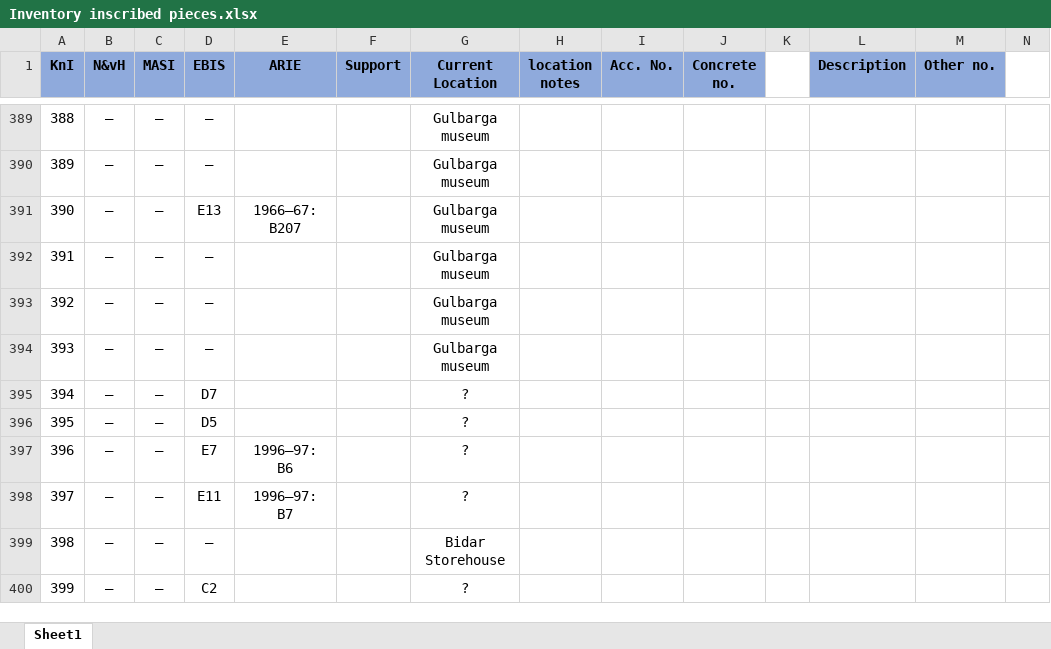
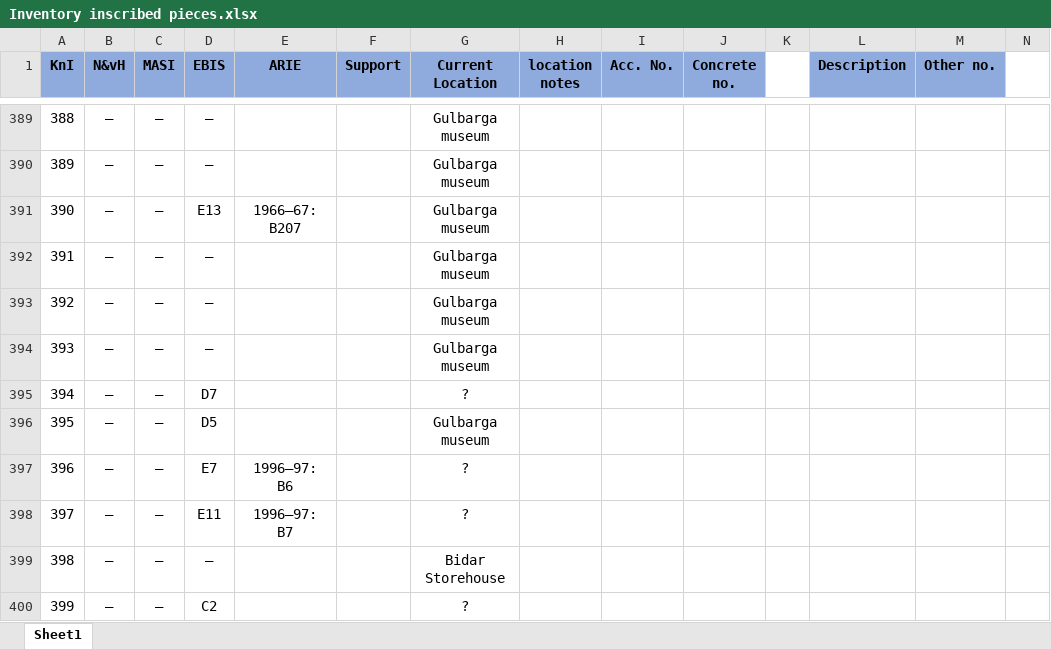
Before and after one commit to erc-dharma/tfb-satavahana-epigraphy, an Excel workbook: metadata/Inventory inscribed pieces.xlsx, sheet Sheet1, drawn as a sheet; only a part is shown, gaps mark what is left out; values as stored, in another font and other column widths than the file's, no borders; the diff names each change by its address in the sheet, - before the commit and + after, or states it on an @@ line.

```diff
--- a/metadata/Inventory inscribed pieces.xlsx (sheet Sheet1)
+++ b/metadata/Inventory inscribed pieces.xlsx (sheet Sheet1)
-G396 (Current Location): ?
+G396 (Current Location): Gulbarga museum
```
Also changed, not shown: 1 other file.
